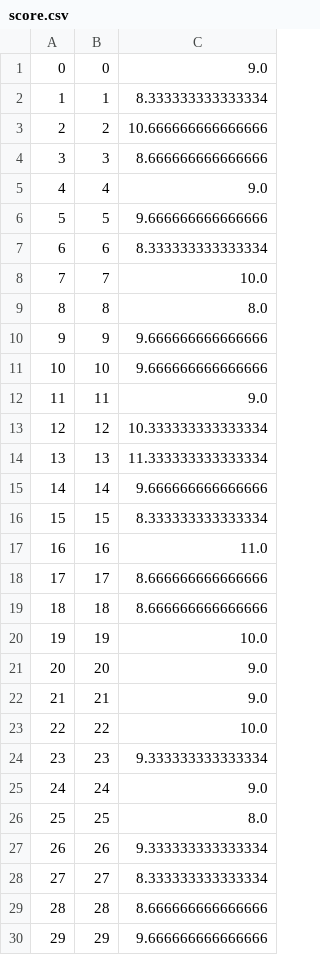
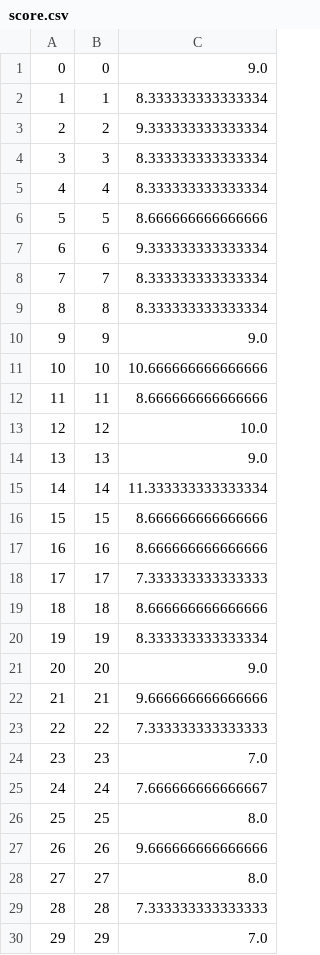
Before and after one commit to Cornede/PANDROIDE, a CSV file: score.csv, drawn as a sheet; only a part is shown; the diff covers the shown part only.

```diff
--- a/score.csv
+++ b/score.csv
@@ -2,29 +2,29 @@
 1,1,8.333333333333334
-2,2,10.666666666666666
-3,3,8.666666666666666
-4,4,9.0
-5,5,9.666666666666666
-6,6,8.333333333333334
-7,7,10.0
-8,8,8.0
-9,9,9.666666666666666
-10,10,9.666666666666666
-11,11,9.0
-12,12,10.333333333333334
-13,13,11.333333333333334
-14,14,9.666666666666666
-15,15,8.333333333333334
-16,16,11.0
-17,17,8.666666666666666
+2,2,9.333333333333334
+3,3,8.333333333333334
+4,4,8.333333333333334
+5,5,8.666666666666666
+6,6,9.333333333333334
+7,7,8.333333333333334
+8,8,8.333333333333334
+9,9,9.0
+10,10,10.666666666666666
+11,11,8.666666666666666
+12,12,10.0
+13,13,9.0
+14,14,11.333333333333334
+15,15,8.666666666666666
+16,16,8.666666666666666
+17,17,7.333333333333333
 18,18,8.666666666666666
-19,19,10.0
+19,19,8.333333333333334
 20,20,9.0
-21,21,9.0
-22,22,10.0
-23,23,9.333333333333334
-24,24,9.0
+21,21,9.666666666666666
+22,22,7.333333333333333
+23,23,7.0
+24,24,7.666666666666667
 25,25,8.0
-26,26,9.333333333333334
-27,27,8.333333333333334
-28,28,8.666666666666666
-29,29,9.666666666666666
+26,26,9.666666666666666
+27,27,8.0
+28,28,7.333333333333333
+29,29,7.0
```
Also changed, not shown: 111 edited cells elsewhere in this file, fitness.csv, 8 other files.
